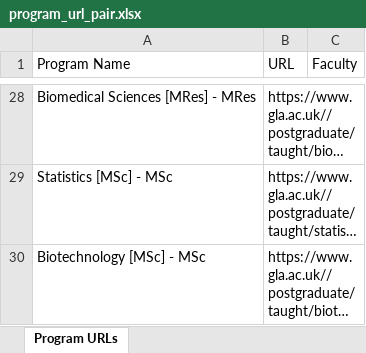
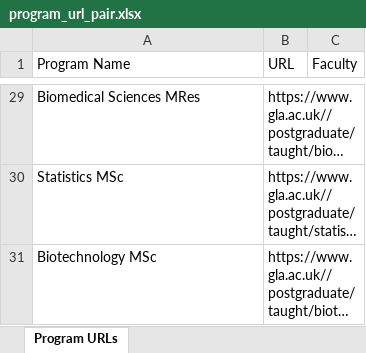
Before and after one commit to YAMY1234/AI4App, an Excel workbook: data/GLA/program_url_pair.xlsx, sheet Program URLs, drawn as a sheet; only a part is shown, gaps mark what is left out; long unchanged cells end in …; values as stored, in another font and other column widths than the file's, no borders; addresses are those after the commit; the diff covers the shown part only; the diff names each change by its address in the sheet, - before the commit and + after, or states it on an @@ line.

```diff
--- a/data/GLA/program_url_pair.xlsx (sheet Program URLs)
+++ b/data/GLA/program_url_pair.xlsx (sheet Program URLs)
-A29 (Program Name): Biomedical Sciences [MRes] - MRes
+A29 (Program Name): Biomedical Sciences MRes
-A30 (Program Name): Statistics [MSc] - MSc
+A30 (Program Name): Statistics MSc
-A31 (Program Name): Biotechnology [MSc] - MSc
+A31 (Program Name): Biotechnology MSc
```
Also changed, not shown: other rows of this sheet, 7 other files.
